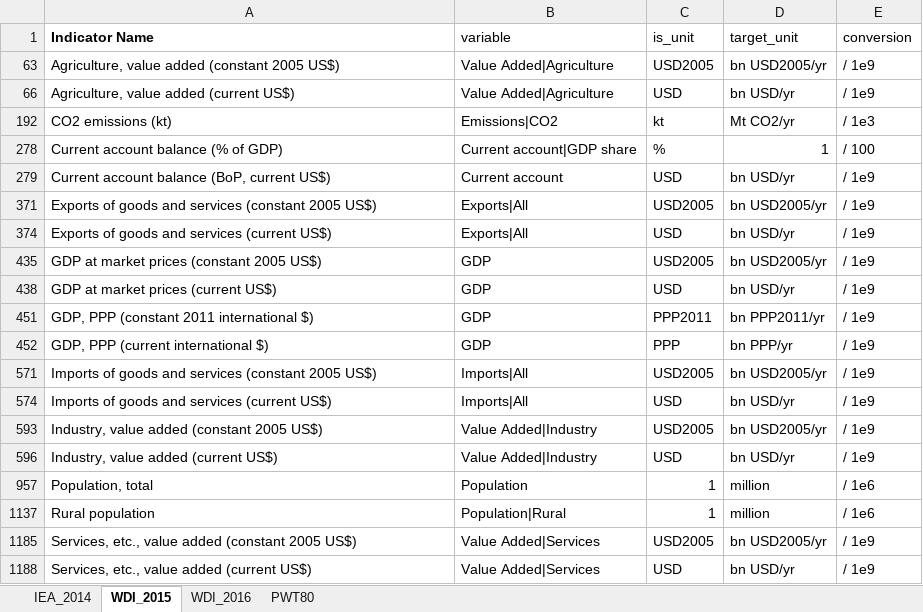
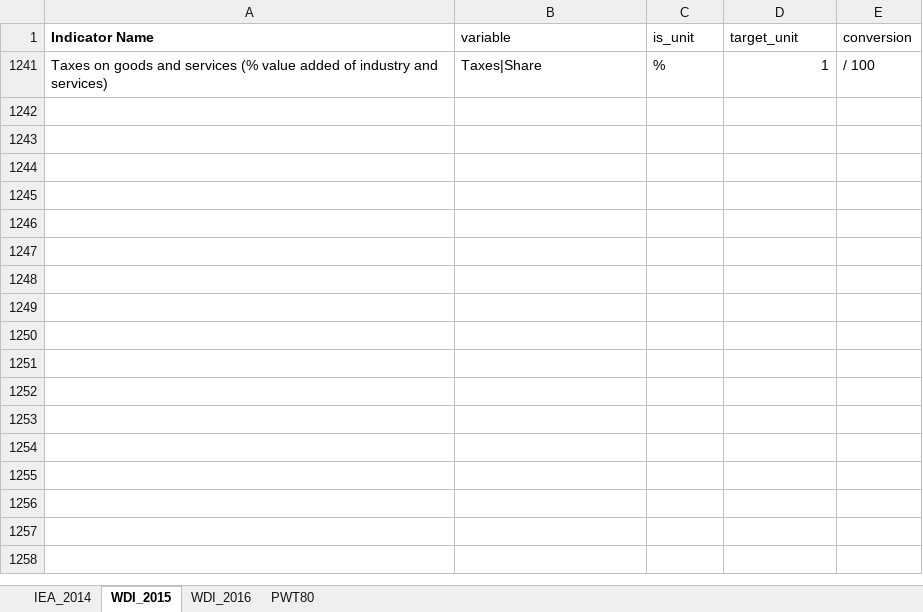
Before and after one commit to nroming/sf-economic-structure, an Excel workbook: data/Variables.xlsx, sheet WDI_2015, drawn as a sheet; only a part is shown; values as stored, in another font and other column widths than the file's, no borders; removed rows and columns are numbered as before the commit, all else as after; the diff covers the shown part only; the diff names each change by its address in the sheet, - before the commit and + after, or states it on an @@ line.

Commit message:
include some further variables for historical data

```diff
--- a/data/Variables.xlsx (sheet WDI_2015)
+++ b/data/Variables.xlsx (sheet WDI_2015)
@@ row 63 hidden: Agriculture, value added (constant 2005 US$) | Value Added|Agriculture | USD2005 | bn USD2005/yr | / 1e9 @@
@@ row 66 hidden: Agriculture, value added (current US$) | Value Added|Agriculture | USD | bn USD/yr | / 1e9 @@
@@ row 192 hidden: CO2 emissions (kt) | Emissions|CO2 | kt | Mt CO2/yr | / 1e3 @@
-A1241 (Indicator Name): Current account balance (% of GDP)
+A1241 (Indicator Name): Taxes on goods and services (% value added of industry and services)
-B1241 (variable): Current account|GDP share
+B1241 (variable): Taxes|Share
@@ row 279 hidden: Current account balance (BoP, current US$) | Current account | USD | bn USD/yr | / 1e9 @@
@@ row 371 hidden: Exports of goods and services (constant 2005 US$) | Exports|All | USD2005 | bn USD2005/yr | / 1e9 @@
@@ row 374 hidden: Exports of goods and services (current US$) | Exports|All | USD | bn USD/yr | / 1e9 @@
@@ row 435 hidden: GDP at market prices (constant 2005 US$) | GDP | USD2005 | bn USD2005/yr | / 1e9 @@
@@ row 438 hidden: GDP at market prices (current US$) | GDP | USD | bn USD/yr | / 1e9 @@
@@ row 451 hidden: GDP, PPP (constant 2011 international $) | GDP | PPP2011 | bn PPP2011/yr | / 1e9 @@
@@ row 452 hidden: GDP, PPP (current international $) | GDP | PPP | bn PPP/yr | / 1e9 @@
@@ row 571 hidden: Imports of goods and services (constant 2005 US$) | Imports|All | USD2005 | bn USD2005/yr | / 1e9 @@
@@ row 574 hidden: Imports of goods and services (current US$) | Imports|All | USD | bn USD/yr | / 1e9 @@
@@ row 593 hidden: Industry, value added (constant 2005 US$) | Value Added|Industry | USD2005 | bn USD2005/yr | / 1e9 @@
@@ row 596 hidden: Industry, value added (current US$) | Value Added|Industry | USD | bn USD/yr | / 1e9 @@
@@ row 957 hidden: Population, total | Population | 1 | million | / 1e6 @@
@@ row 1137 hidden: Rural population | Population|Rural | 1 | million | / 1e6 @@
@@ row 1185 hidden: Services, etc., value added (constant 2005 US$) | Value Added|Services | USD2005 | bn USD2005/yr | / 1e9 @@
@@ row 1188 hidden: Services, etc., value added (current US$) | Value Added|Services | USD | bn USD/yr | / 1e9 @@
```
Also changed, not shown: 13 hidden or unhidden rows elsewhere in this sheet, 1 other file.
